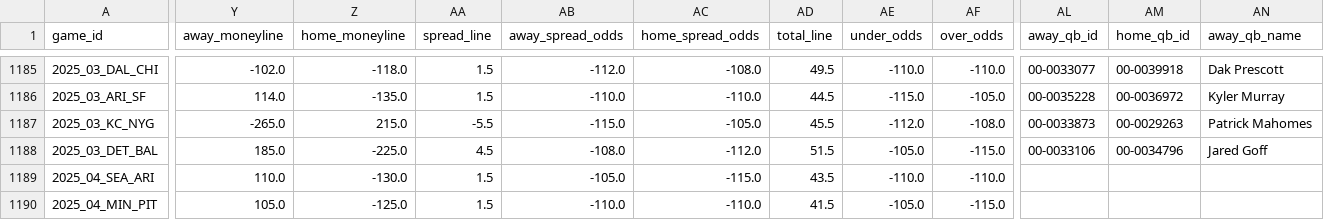
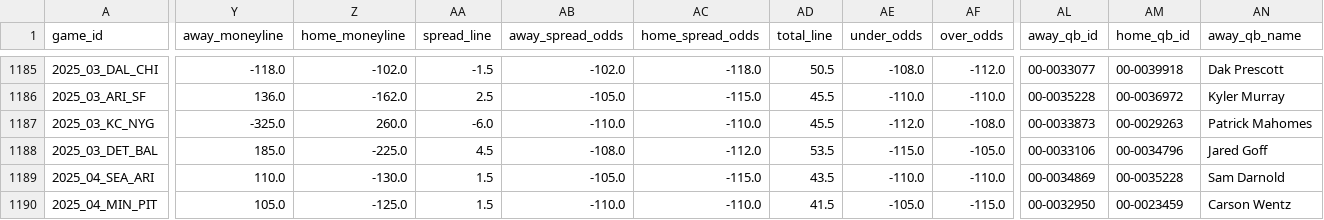
Before and after one commit to dstaggs-15/fantasymanager25, a CSV file: docs/data/raw/schedule_raw.csv, drawn as a sheet; only a part is shown, gaps mark what is left out; the diff covers the shown part only; the diff names each change by its address in the sheet, - before the commit and + after, or states it on an @@ line.

```diff
--- a/docs/data/raw/schedule_raw.csv
+++ b/docs/data/raw/schedule_raw.csv
-Y1185 (away_moneyline): -102.0
+Y1185 (away_moneyline): -118.0
-Z1185 (home_moneyline): -118.0
+Z1185 (home_moneyline): -102.0
-AA1185 (spread_line): 1.5
+AA1185 (spread_line): -1.5
-AB1185 (away_spread_odds): -112.0
+AB1185 (away_spread_odds): -102.0
-AC1185 (home_spread_odds): -108.0
+AC1185 (home_spread_odds): -118.0
-AD1185 (total_line): 49.5
+AD1185 (total_line): 50.5
-AE1185 (under_odds): -110.0
+AE1185 (under_odds): -108.0
-AF1185 (over_odds): -110.0
+AF1185 (over_odds): -112.0
-Y1186 (away_moneyline): 114.0
+Y1186 (away_moneyline): 136.0
-Z1186 (home_moneyline): -135.0
+Z1186 (home_moneyline): -162.0
-AA1186 (spread_line): 1.5
+AA1186 (spread_line): 2.5
-AB1186 (away_spread_odds): -110.0
+AB1186 (away_spread_odds): -105.0
-AC1186 (home_spread_odds): -110.0
+AC1186 (home_spread_odds): -115.0
-AD1186 (total_line): 44.5
+AD1186 (total_line): 45.5
-AE1186 (under_odds): -115.0
+AE1186 (under_odds): -110.0
-AF1186 (over_odds): -105.0
+AF1186 (over_odds): -110.0
-Y1187 (away_moneyline): -265.0
+Y1187 (away_moneyline): -325.0
-Z1187 (home_moneyline): 215.0
+Z1187 (home_moneyline): 260.0
-AA1187 (spread_line): -5.5
+AA1187 (spread_line): -6.0
-AB1187 (away_spread_odds): -115.0
+AB1187 (away_spread_odds): -110.0
-AC1187 (home_spread_odds): -105.0
+AC1187 (home_spread_odds): -110.0
-AD1188 (total_line): 51.5
+AD1188 (total_line): 53.5
-AE1188 (under_odds): -105.0
+AE1188 (under_odds): -115.0
-AF1188 (over_odds): -115.0
+AF1188 (over_odds): -105.0
-AL1189 (away_qb_id): (empty)
+AL1189 (away_qb_id): 00-0034869
-AM1189 (home_qb_id): (empty)
+AM1189 (home_qb_id): 00-0035228
-AN1189 (away_qb_name): (empty)
+AN1189 (away_qb_name): Sam Darnold
-AL1190 (away_qb_id): (empty)
+AL1190 (away_qb_id): 00-0032950
-AM1190 (home_qb_id): (empty)
+AM1190 (home_qb_id): 00-0023459
-AN1190 (away_qb_name): (empty)
+AN1190 (away_qb_name): Carson Wentz
```
Also changed, not shown: 135 edited cells elsewhere in this file.
